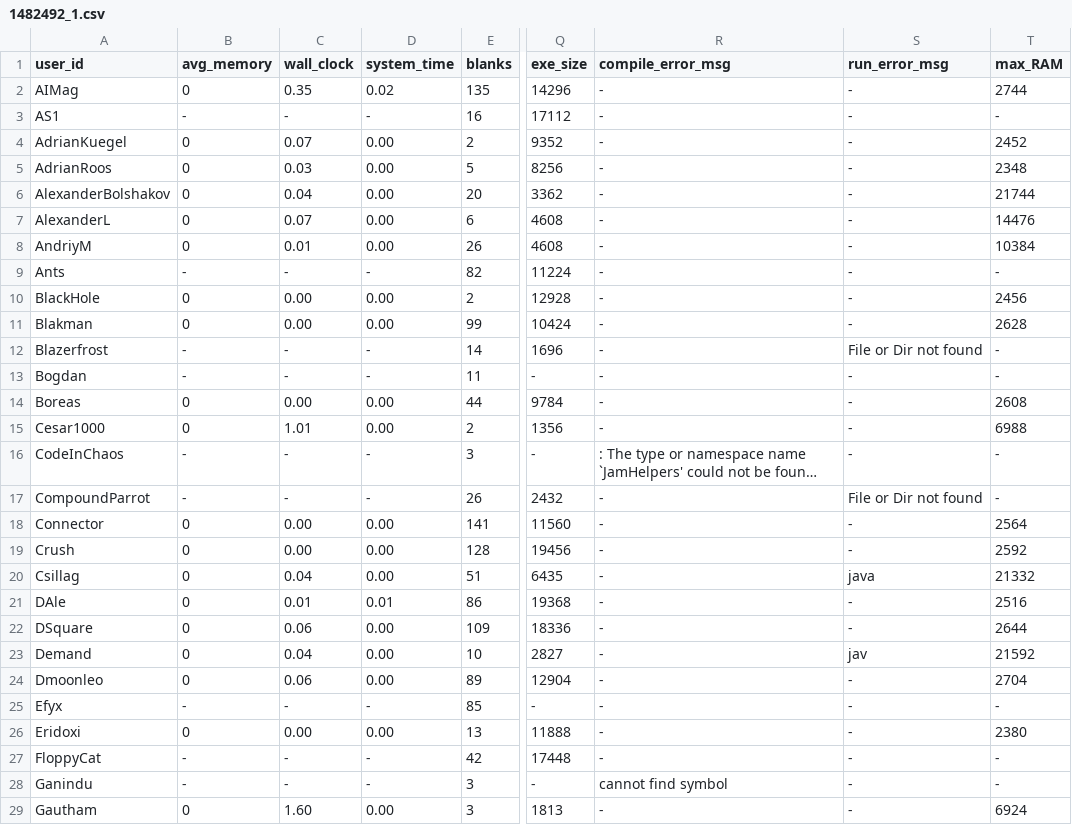
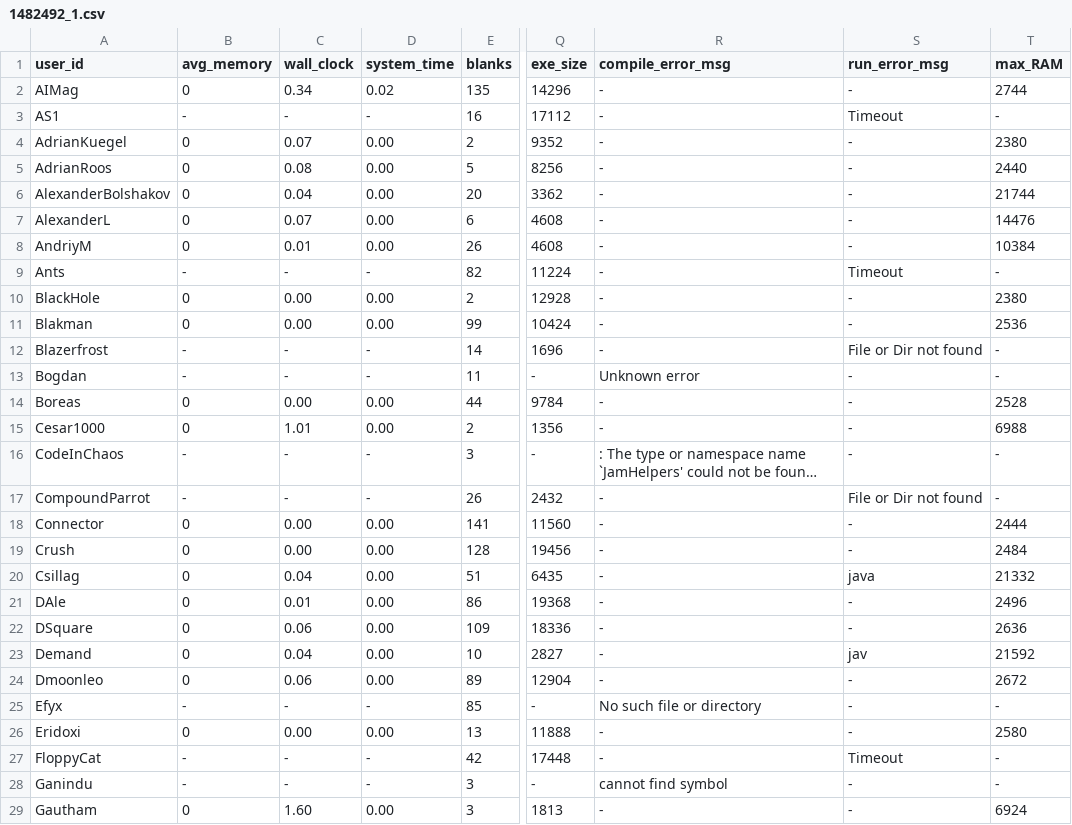
Before and after one commit to emmawestman/GCJ-backup, a CSV file: 1482492_1.csv, drawn as a sheet; only a part is shown, gaps mark what is left out; long unchanged cells end in …; the diff covers the shown part only; the diff names each change by its address in the sheet, - before the commit and + after, or states it on an @@ line.

```diff
--- a/1482492_1.csv
+++ b/1482492_1.csv
-C2 (wall_clock): 0.35
+C2 (wall_clock): 0.34
-S3 (run_error_msg): -
+S3 (run_error_msg): Timeout
-T4 (max_RAM): 2452
+T4 (max_RAM): 2380
-C5 (wall_clock): 0.03
+C5 (wall_clock): 0.08
-T5 (max_RAM): 2348
+T5 (max_RAM): 2440
-S9 (run_error_msg): -
+S9 (run_error_msg): Timeout
-T10 (max_RAM): 2456
+T10 (max_RAM): 2380
-T11 (max_RAM): 2628
+T11 (max_RAM): 2536
-R13 (compile_error_msg): -
+R13 (compile_error_msg): Unknown error
-T14 (max_RAM): 2608
+T14 (max_RAM): 2528
-T18 (max_RAM): 2564
+T18 (max_RAM): 2444
-T19 (max_RAM): 2592
+T19 (max_RAM): 2484
-D21 (system_time): 0.01
+D21 (system_time): 0.00
-T21 (max_RAM): 2516
+T21 (max_RAM): 2496
-T22 (max_RAM): 2644
+T22 (max_RAM): 2636
-T24 (max_RAM): 2704
+T24 (max_RAM): 2672
-R25 (compile_error_msg): -
+R25 (compile_error_msg): No such file or directory
-T26 (max_RAM): 2380
+T26 (max_RAM): 2580
-S27 (run_error_msg): -
+S27 (run_error_msg): Timeout
```
Also changed, not shown: 172 edited cells elsewhere in this file, 1482492_0.csv, 1485488_0.csv, 2 other files.
